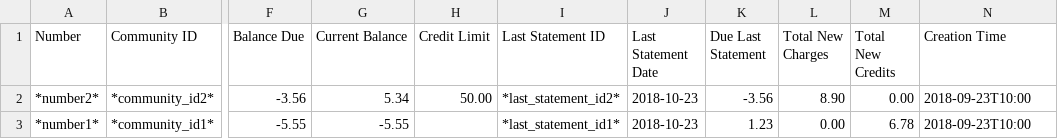
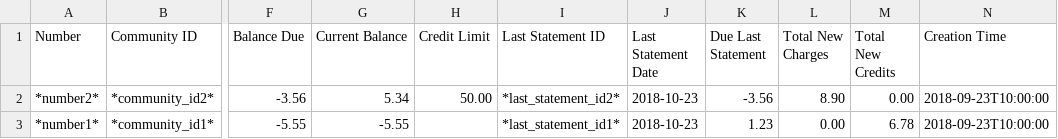
Before and after one commit to gather-community/gather, a CSV file: spec/expectations/accounts.csv, drawn as a sheet; only a part is shown, gaps mark what is left out; the diff names each change by its address in the sheet, - before the commit and + after, or states it on an @@ line.

Commit message:
233: Fix more failing specs

```diff
--- a/spec/expectations/accounts.csv
+++ b/spec/expectations/accounts.csv
-N2:N3 (Creation Time): 2018-09-23T10:00
+N2:N3 (Creation Time): 2018-09-23T10:00:00
```
Also changed, not shown: spec/expectations/transactions.csv.
